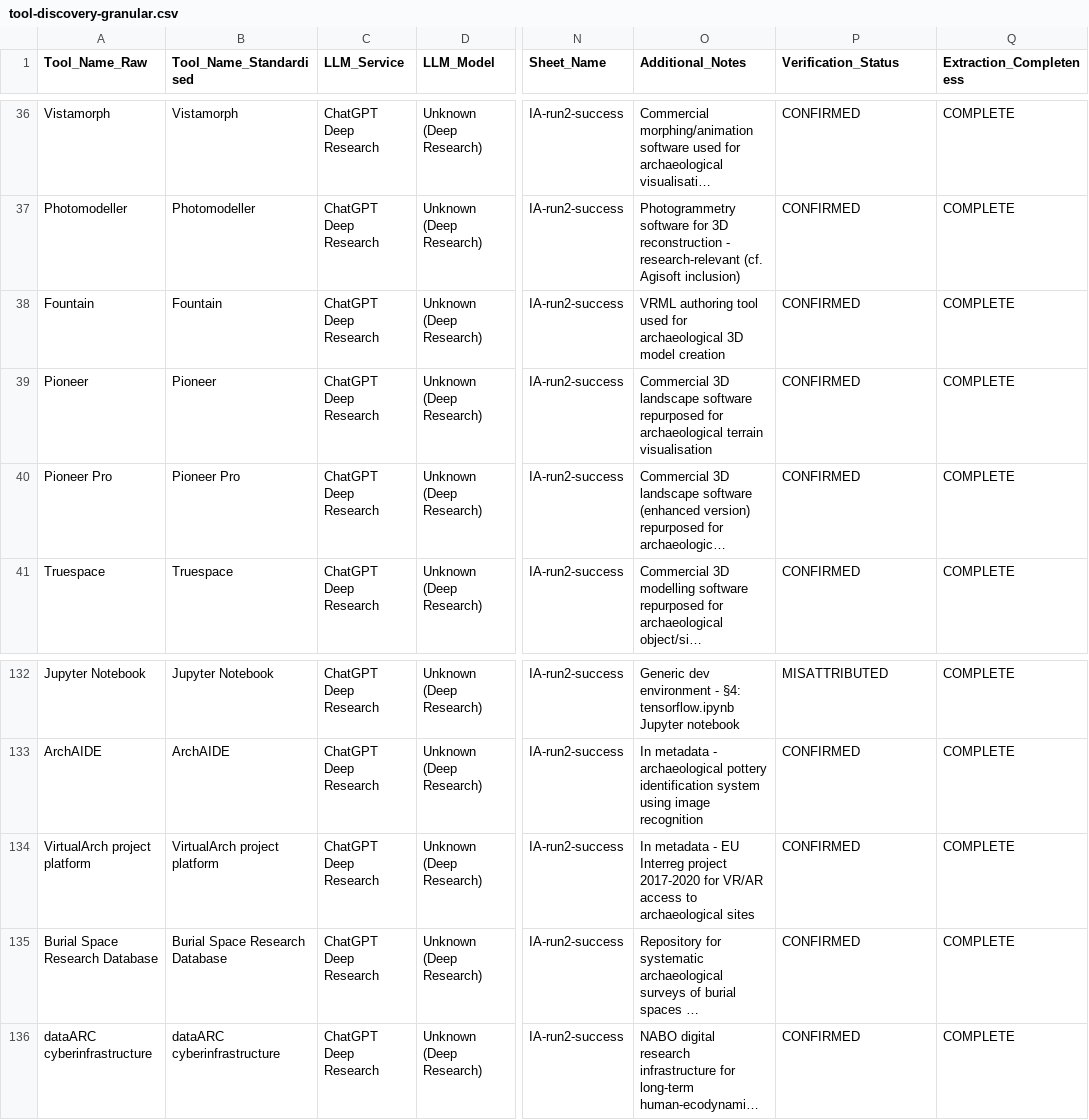
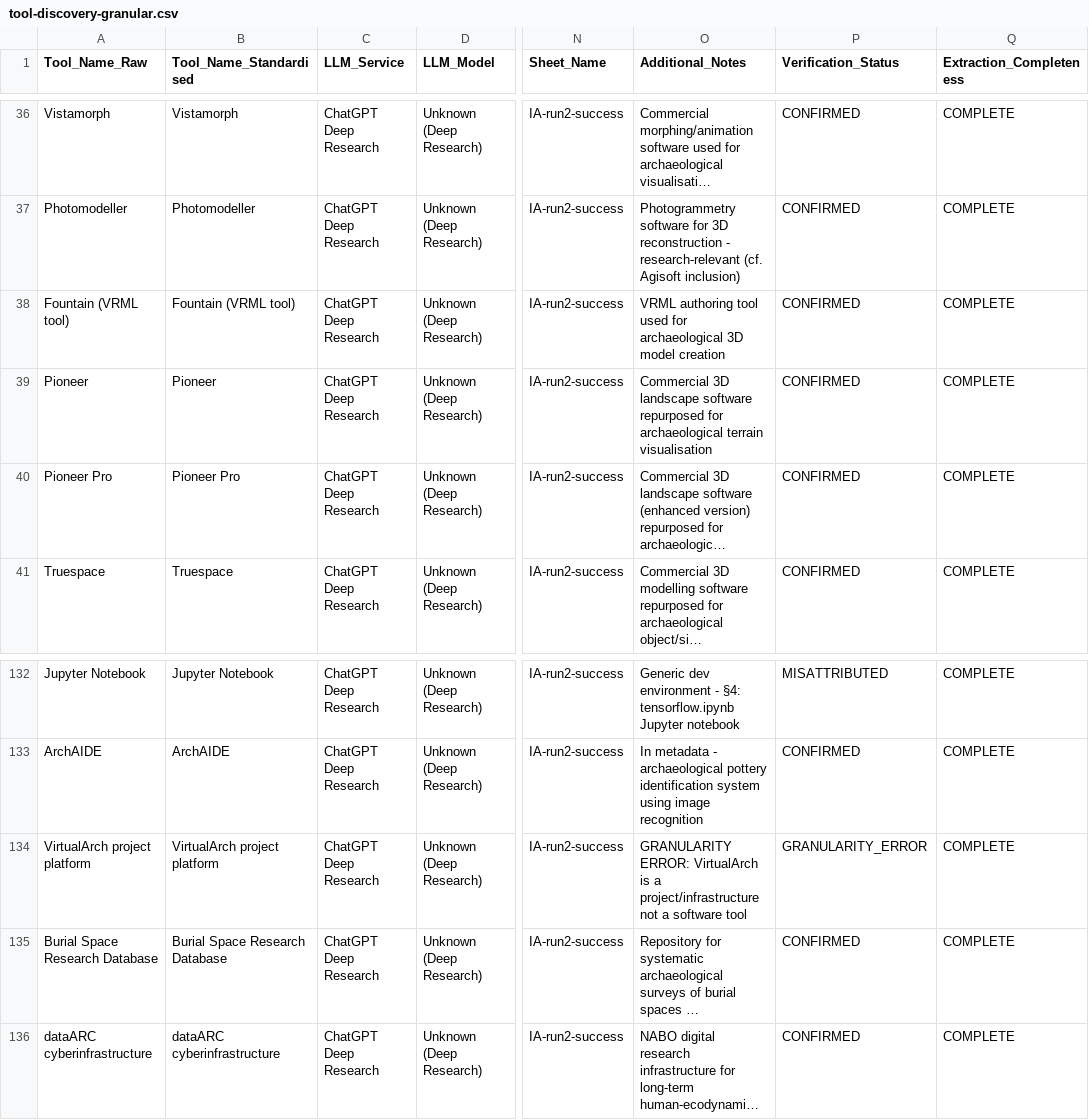
Before and after one commit to saross/theseus-ship, a CSV file: llm-absence-judgement/results-tools/tool-discovery-granular.csv, drawn as a sheet; only a part is shown, gaps mark what is left out; long unchanged cells end in …; the diff names each change by its address in the sheet, - before the commit and + after, or states it on an @@ line.

```diff
--- a/llm-absence-judgement/results-tools/tool-discovery-granular.csv
+++ b/llm-absence-judgement/results-tools/tool-discovery-granular.csv
-A38 (Tool_Name_Raw): Fountain
+A38 (Tool_Name_Raw): Fountain (VRML tool)
-B38 (Tool_Name_Standardised): Fountain
+B38 (Tool_Name_Standardised): Fountain (VRML tool)
-O134 (Additional_Notes): In metadata - EU Interreg project 2017-2020 for VR/AR access to archaeological sites
+O134 (Additional_Notes): GRANULARITY ERROR: VirtualArch is a project/infrastructure not a software tool
-P134 (Verification_Status): CONFIRMED
+P134 (Verification_Status): GRANULARITY_ERROR
```
Also changed, not shown: llm-absence-judgement/results-tools/tool-discovery-summary.csv, 2 other files.
